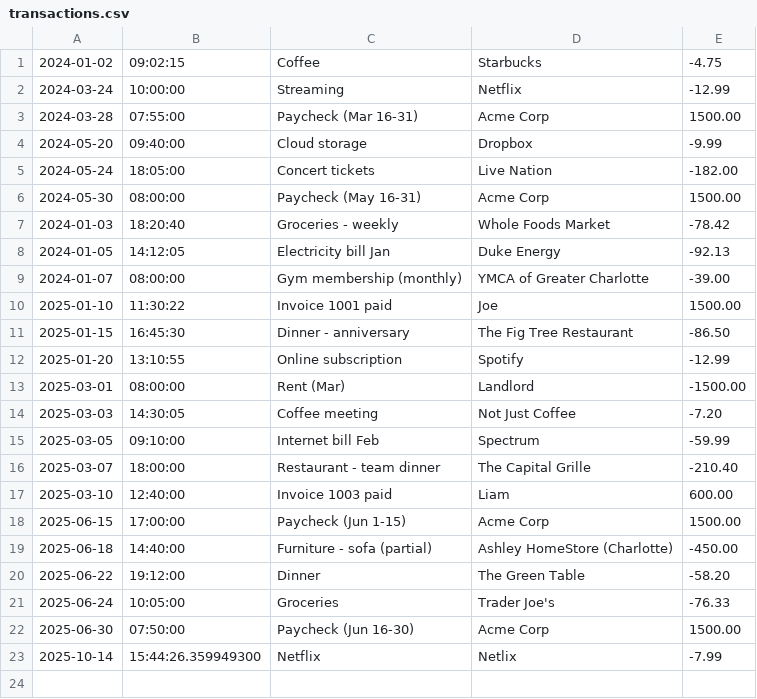
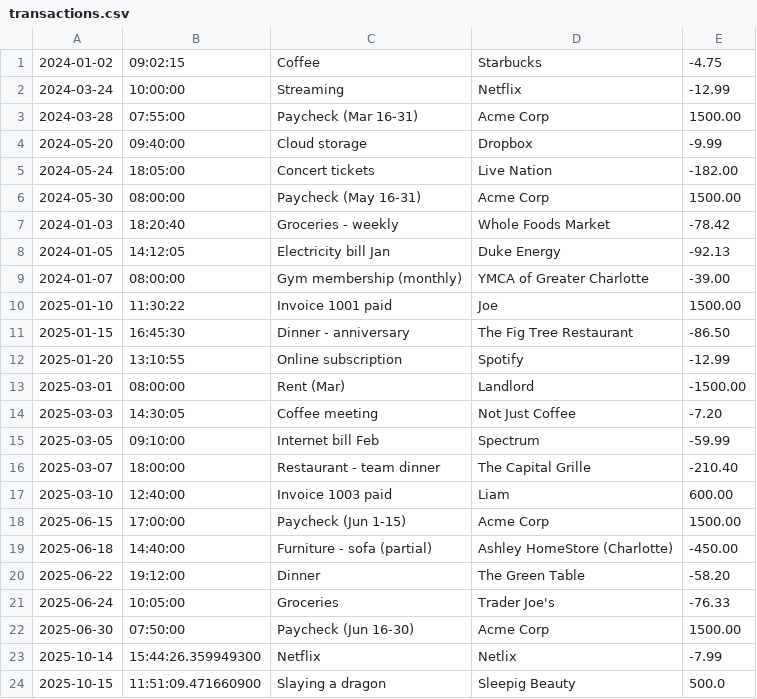
Before and after one commit to nisaking03/Capstone-1-Accounting-Ledger-Application, a CSV file: transactions.csv, drawn as a sheet; the diff names each change by its address in the sheet, - before the commit and + after, or states it on an @@ line.

```diff
--- a/transactions.csv
+++ b/transactions.csv
+row 24: 2025-10-15 | 11:51:09.471660900 | Slaying a dragon | Sleepig Beauty | 500.0
```
Also changed, not shown: 2 other files.
